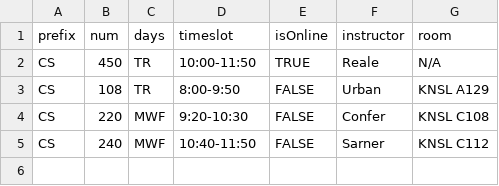
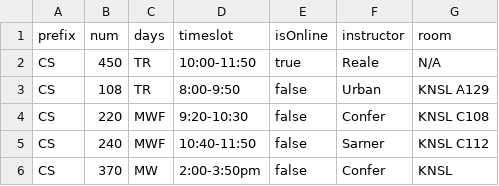
Before and after one commit to Matthew-Szlucha/capstone-project, a CSV file: courses.csv, drawn as a sheet.

Commit message:
Fifth Commit
Final version: added ability to add courses and removed redundant buttons.

```diff
--- a/courses.csv
+++ b/courses.csv
@@ -1,5 +1,6 @@
 prefix,num,days,timeslot,isOnline,instructor,room
-CS,450,TR,10:00-11:50,TRUE,Reale,N/A
-CS,108,TR,8:00-9:50,FALSE,Urban,KNSL A129
-CS,220,MWF,9:20-10:30,FALSE,Confer,KNSL C108
-CS,240,MWF,10:40-11:50,FALSE,Sarner,KNSL C112
+CS,450,TR,10:00-11:50,true,Reale,N/A
+CS,108,TR,8:00-9:50,false,Urban,KNSL A129
+CS,220,MWF,9:20-10:30,false,Confer,KNSL C108
+CS,240,MWF,10:40-11:50,false,Sarner,KNSL C112
+CS,370,MW,2:00-3:50pm,false,Confer,KNSL
```
Also changed, not shown: 4 other files.
